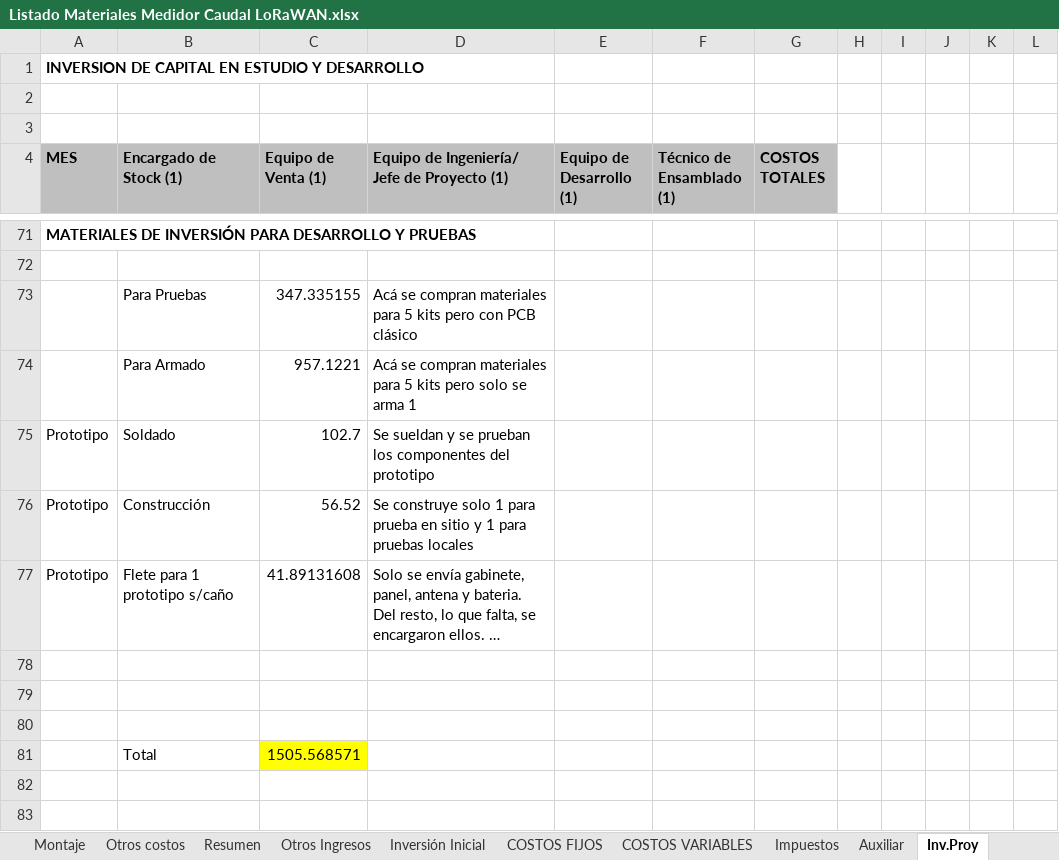
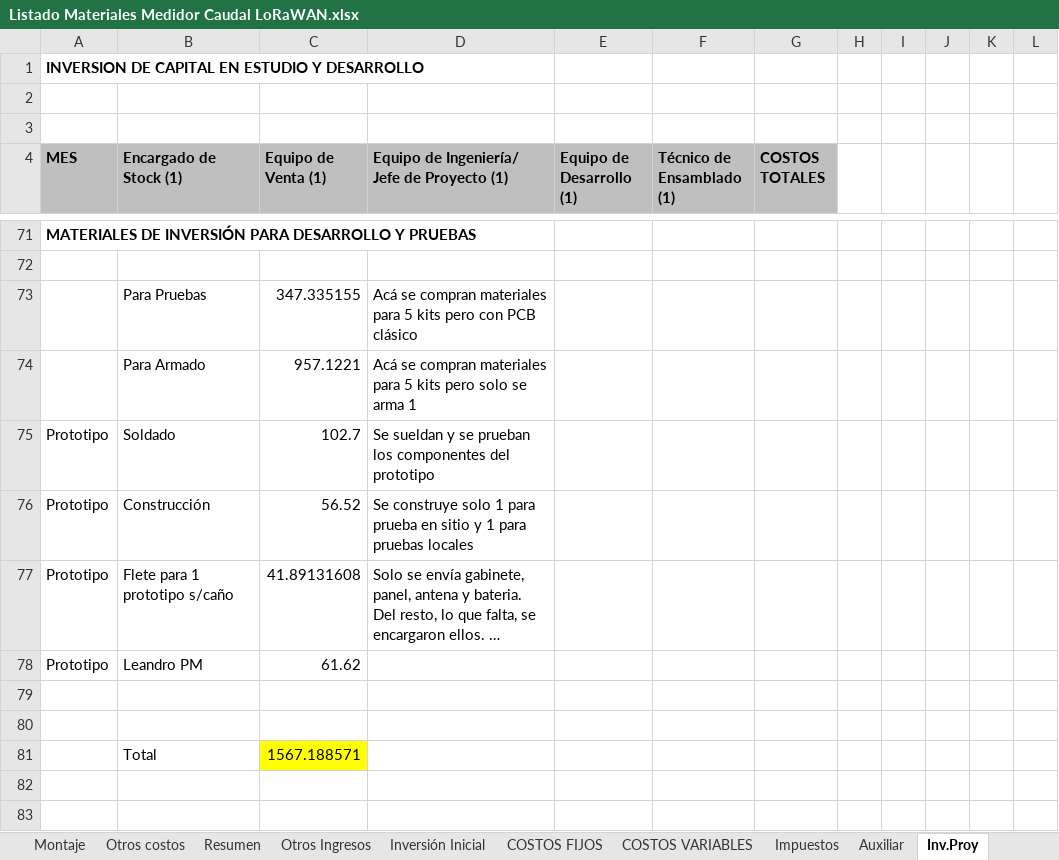
Before and after one commit to quirogaluistomas/MDot_Caudal_Proyecto_2, an Excel workbook: Listado Materiales Medidor Caudal LoRaWAN.xlsx, sheet Inv.Proy, drawn as a sheet; only a part is shown, gaps mark what is left out; long unchanged cells end in …; values as stored, in another font and other column widths than the file's, no borders; removed rows and columns are numbered as before the commit, all else as after; the diff names each change by its address in the sheet, - before the commit and + after, or states it on an @@ line.

```diff
--- a/Listado Materiales Medidor Caudal LoRaWAN.xlsx (sheet Inv.Proy)
+++ b/Listado Materiales Medidor Caudal LoRaWAN.xlsx (sheet Inv.Proy)
+row 78: Prototipo | Leandro PM | 61.62
-row 81: (empty)
+row 81:  | Total | 1567.188571
-C81 fill: none
+C81 fill: #FFFF00
-row 81:  | Total | 1505.568571
```
Also changed, not shown: sheet Otros costos, sheet Armado Gabinete, sheet Resumen, 1 other file.
